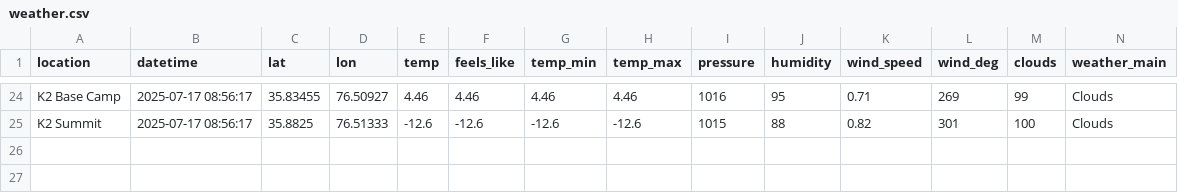
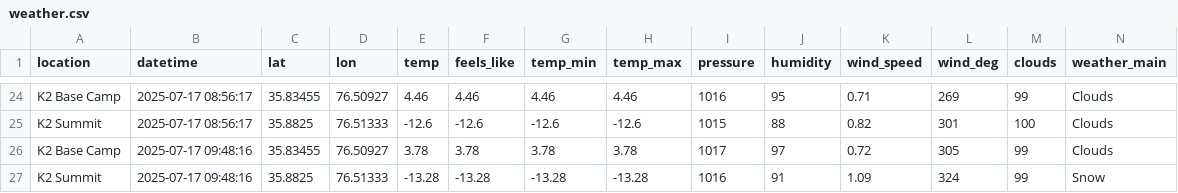
Before and after one commit to 32569/weather-collector, a CSV file: weather.csv, drawn as a sheet; only a part is shown, gaps mark what is left out; rows hold the shown columns only; the diff names each change by its address in the sheet, - before the commit and + after, or states it on an @@ line.

```diff
--- a/weather.csv
+++ b/weather.csv
+row 26: K2 Base Camp | 2025-07-17 09:48:16 | 35.83455 | 76.50927 | 3.78 | 3.78 | 3.78 | 3.78 | 1017 | 97 | 0.72 | 305 | 99 | Clouds
+row 27: K2 Summit | 2025-07-17 09:48:16 | 35.8825 | 76.51333 | -13.28 | -13.28 | -13.28 | -13.28 | 1016 | 91 | 1.09 | 324 | 99 | Snow
```
